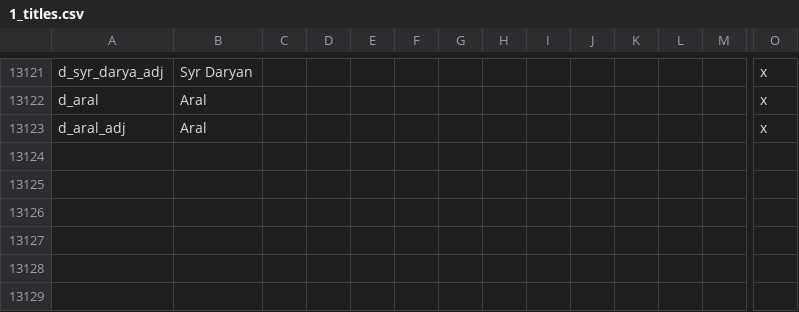
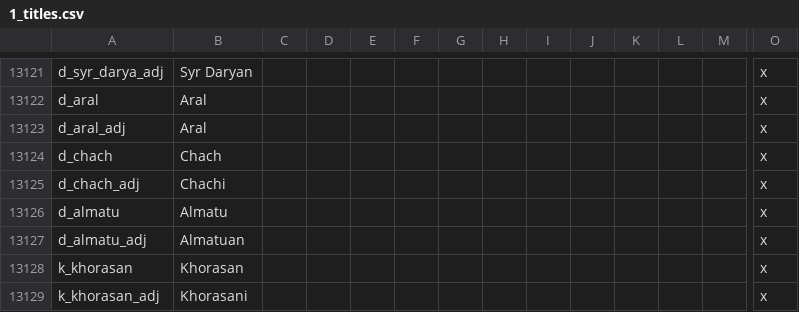
Before and after one commit to preslavb/lux-invicta-repository, a CSV file: localisation/1_titles.csv, drawn as a sheet; only a part is shown, gaps mark what is left out; rows hold the shown columns only; the diff names each change by its address in the sheet, - before the commit and + after, or states it on an @@ line.

```diff
--- a/localisation/1_titles.csv
+++ b/localisation/1_titles.csv
+row 13124: d_chach | Chach |  |  |  |  |  |  |  |  |  |  |  | x
+row 13125: d_chach_adj | Chachi |  |  |  |  |  |  |  |  |  |  |  | x
+row 13126: d_almatu | Almatu |  |  |  |  |  |  |  |  |  |  |  | x
+row 13127: d_almatu_adj | Almatuan |  |  |  |  |  |  |  |  |  |  |  | x
+row 13128: k_khorasan | Khorasan |  |  |  |  |  |  |  |  |  |  |  | x
+row 13129: k_khorasan_adj | Khorasani |  |  |  |  |  |  |  |  |  |  |  | x
```
Also changed, not shown: 1 other file.
